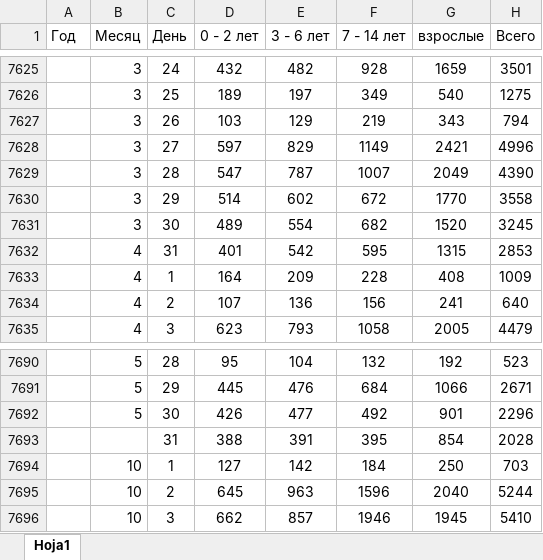
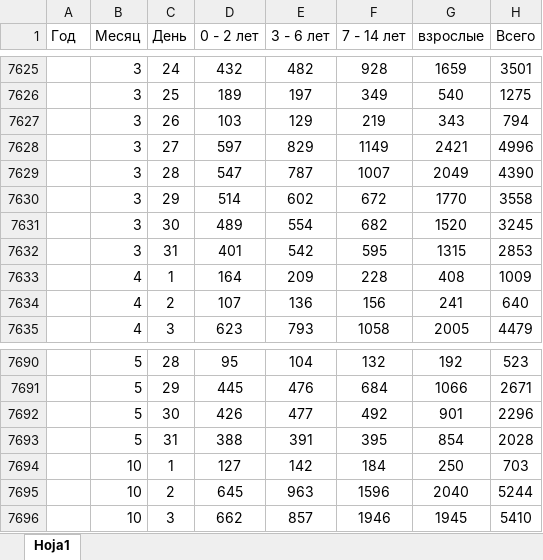
Before and after one commit to ITMO-NSS-team/Epidemic_AutoML, an Excel workbook: Data/inc_spb_daily_allyears.xlsx, sheet Hoja1, drawn as a sheet; only a part is shown, gaps mark what is left out; values as stored, in another font and other column widths than the file's, no borders; the diff covers the shown part only; the diff names each change by its address in the sheet, - before the commit and + after, or states it on an @@ line.

```diff
--- a/Data/inc_spb_daily_allyears.xlsx (sheet Hoja1)
+++ b/Data/inc_spb_daily_allyears.xlsx (sheet Hoja1)
-B7632 (Месяц): 4
+B7632 (Месяц): 3
-B7693 (Месяц): (empty)
+B7693 (Месяц): 5
```
Also changed, not shown: 5 edited cells elsewhere in this sheet, 1 other file.
